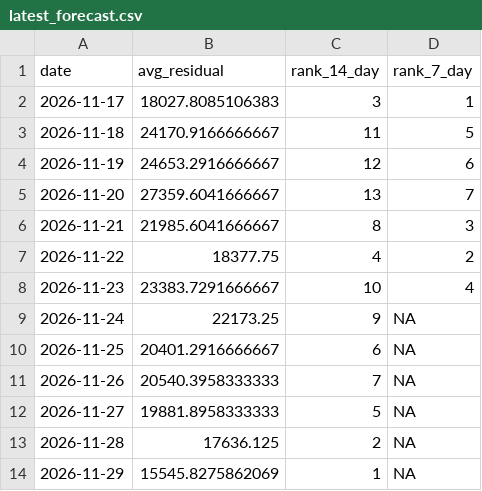
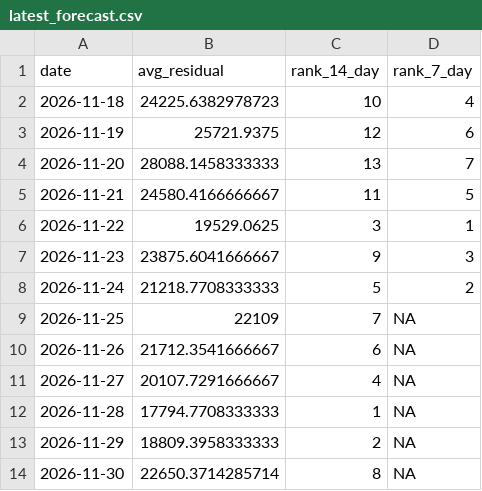
Before and after one commit to SamInnes26/electricity-forecast, a CSV file: data/latest_forecast.csv, drawn as a sheet.

```diff
--- a/data/latest_forecast.csv
+++ b/data/latest_forecast.csv
@@ -1,14 +1,14 @@
 "date","avg_residual","rank_14_day","rank_7_day"
-2026-11-17,18027.8085106383,3,1
-2026-11-18,24170.9166666667,11,5
-2026-11-19,24653.2916666667,12,6
-2026-11-20,27359.6041666667,13,7
-2026-11-21,21985.6041666667,8,3
-2026-11-22,18377.75,4,2
-2026-11-23,23383.7291666667,10,4
-2026-11-24,22173.25,9,NA
-2026-11-25,20401.2916666667,6,NA
-2026-11-26,20540.3958333333,7,NA
-2026-11-27,19881.8958333333,5,NA
-2026-11-28,17636.125,2,NA
-2026-11-29,15545.8275862069,1,NA
+2026-11-18,24225.6382978723,10,4
+2026-11-19,25721.9375,12,6
+2026-11-20,28088.1458333333,13,7
+2026-11-21,24580.4166666667,11,5
+2026-11-22,19529.0625,3,1
+2026-11-23,23875.6041666667,9,3
+2026-11-24,21218.7708333333,5,2
+2026-11-25,22109,7,NA
+2026-11-26,21712.3541666667,6,NA
+2026-11-27,20107.7291666667,4,NA
+2026-11-28,17794.7708333333,1,NA
+2026-11-29,18809.3958333333,2,NA
+2026-11-30,22650.3714285714,8,NA
```
Also changed, not shown: data/forecast_history.csv, data/tracker_price_history.csv, 1 other file.
